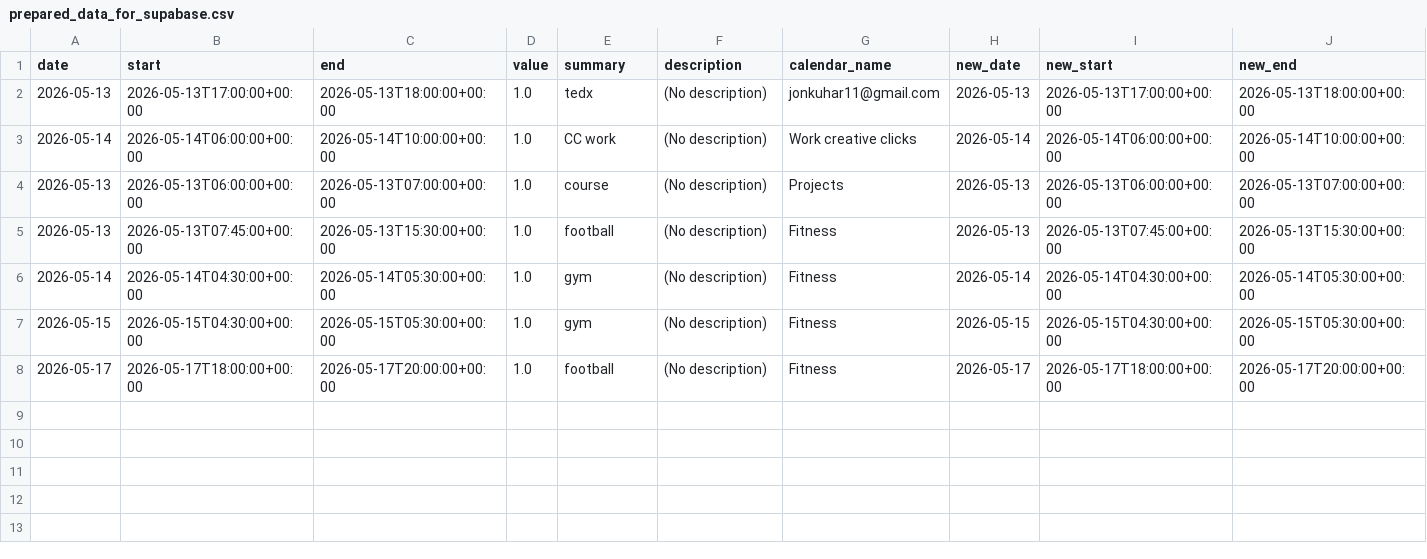
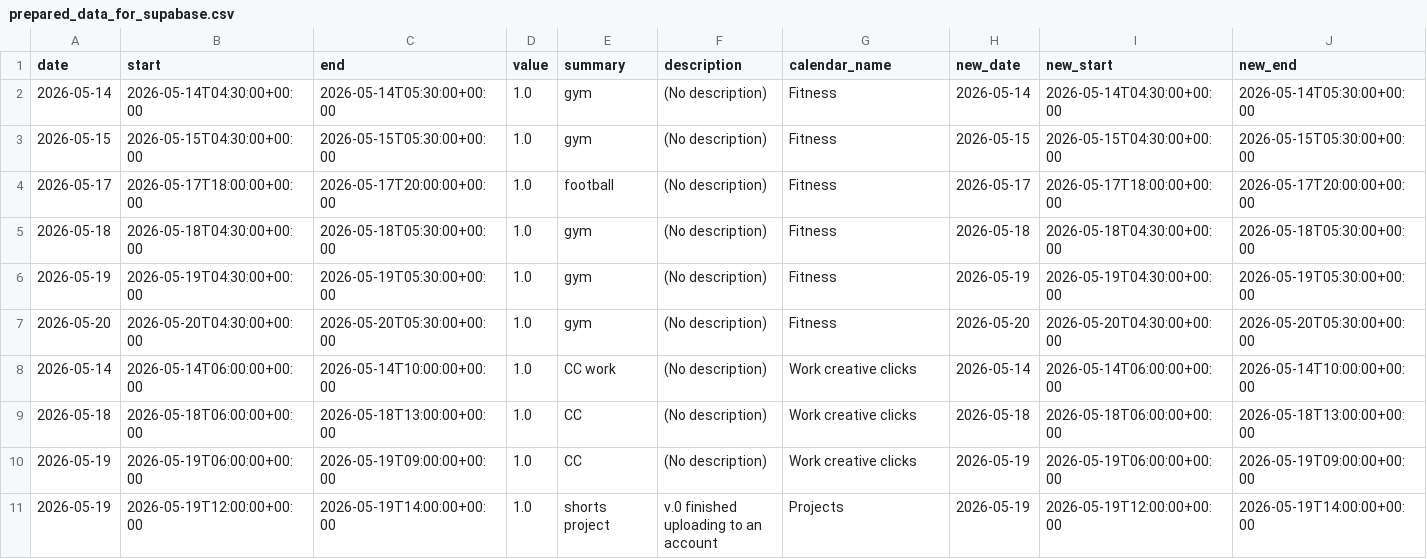
Before and after one commit to hajkuron/notion-githubchart, a CSV file: data/prepared_data_for_supabase.csv, drawn as a sheet; only a part is shown; removed rows and columns are numbered as before the commit, all else as after; rows hold the shown columns only; ↵ is a line break in a cell; the diff names each change by its address in the sheet, - before the commit and + after, or states it on an @@ line.

```diff
--- a/data/prepared_data_for_supabase.csv
+++ b/data/prepared_data_for_supabase.csv
-row 2: 2026-05-13 | 2026-05-13T17:00:00+00:00 | 2026-05-13T18:00:00+00:00 | 1.0 | tedx | (No description) | jonkuhar11@gmail.com | 2026-05-13 | 2026-05-13T17:00:00+00:00 | 2026-05-13T18:00:00+00:00
-row 4: 2026-05-13 | 2026-05-13T06:00:00+00:00 | 2026-05-13T07:00:00+00:00 | 1.0 | course | (No description) | Projects | 2026-05-13 | 2026-05-13T06:00:00+00:00 | 2026-05-13T07:00:00+00:00
-row 5: 2026-05-13 | 2026-05-13T07:45:00+00:00 | 2026-05-13T15:30:00+00:00 | 1.0 | football | (No description) | Fitness | 2026-05-13 | 2026-05-13T07:45:00+00:00 | 2026-05-13T15:30:00+00:00
+row 5: 2026-05-18 | 2026-05-18T04:30:00+00:00 | 2026-05-18T05:30:00+00:00 | 1.0 | gym | (No description) | Fitness | 2026-05-18 | 2026-05-18T04:30:00+00:00 | 2026-05-18T05:30:00+00:00
+row 6: 2026-05-19 | 2026-05-19T04:30:00+00:00 | 2026-05-19T05:30:00+00:00 | 1.0 | gym | (No description) | Fitness | 2026-05-19 | 2026-05-19T04:30:00+00:00 | 2026-05-19T05:30:00+00:00
+row 7: 2026-05-20 | 2026-05-20T04:30:00+00:00 | 2026-05-20T05:30:00+00:00 | 1.0 | gym | (No description) | Fitness | 2026-05-20 | 2026-05-20T04:30:00+00:00 | 2026-05-20T05:30:00+00:00
@@ row 3 moved to row 8: 2026-05-14 @@
+row 9: 2026-05-18 | 2026-05-18T06:00:00+00:00 | 2026-05-18T13:00:00+00:00 | 1.0 | CC | (No description) | Work creative clicks | 2026-05-18 | 2026-05-18T06:00:00+00:00 | 2026-05-18T13:00:00+00:00
+row 10: 2026-05-19 | 2026-05-19T06:00:00+00:00 | 2026-05-19T09:00:00+00:00 | 1.0 | CC | (No description) | Work creative clicks | 2026-05-19 | 2026-05-19T06:00:00+00:00 | 2026-05-19T09:00:00+00:00
+row 11: 2026-05-19 | 2026-05-19T12:00:00+00:00 | 2026-05-19T14:00:00+00:00 | 1.0 | shorts project | v.0 finished ↵ uploading to an account | Projects | 2026-05-19 | 2026-05-19T12:00:00+00:00 | 2026-05-19T14:00:00+00:00
```
Also changed, not shown: 6 other files.
